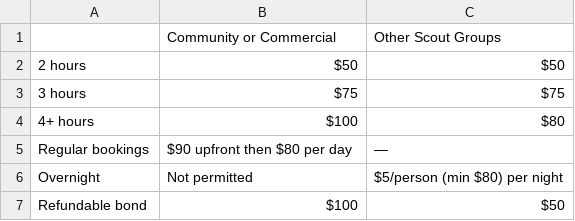
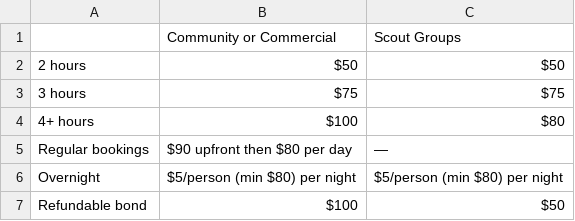
Before and after one commit to bygri/1bsg, a CSV file: src/_data/hallhire_rates.csv, drawn as a sheet.

```diff
--- a/src/_data/hallhire_rates.csv
+++ b/src/_data/hallhire_rates.csv
@@ -1,2 +1,2 @@
-,Community or Commercial,Other Scout Groups
+,Community or Commercial,Scout Groups
 2 hours,$50,$50
@@ -5,3 +5,3 @@
 Regular bookings,$90 upfront then $80 per day,—
-Overnight,Not permitted,$5/person (min $80) per night
+Overnight,$5/person (min $80) per night,$5/person (min $80) per night
 Refundable bond,$100,$50
```
Also changed, not shown: 10 other files.
